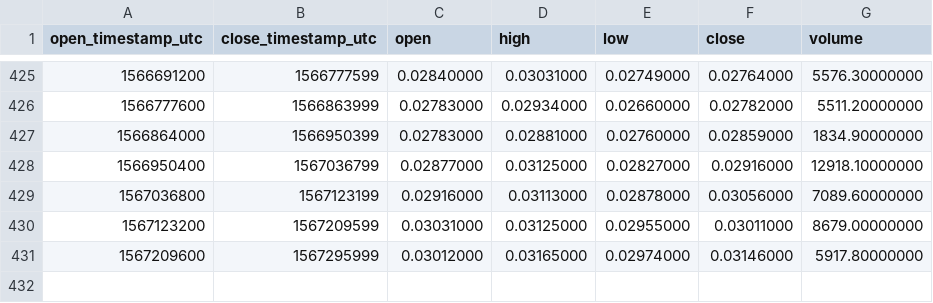
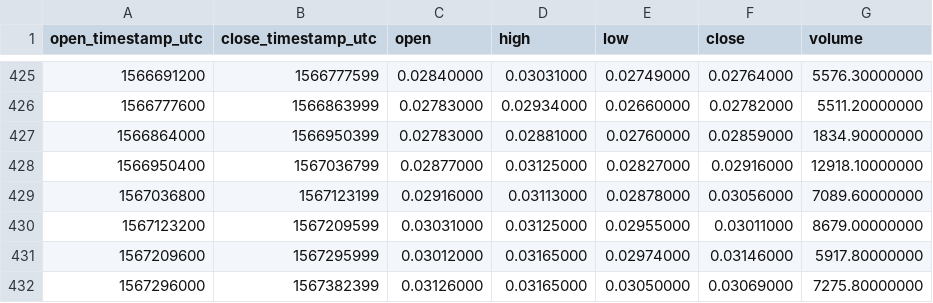
Before and after one commit to cryptobigbro/binance-NASBNB, a CSV file: binance-NASBNB-1d.csv, drawn as a sheet; only a part is shown, gaps mark what is left out; the diff names each change by its address in the sheet, - before the commit and + after, or states it on an @@ line.

```diff
--- a/binance-NASBNB-1d.csv
+++ b/binance-NASBNB-1d.csv
+row 432: 1567296000 | 1567382399 | 0.03126000 | 0.03165000 | 0.03050000 | 0.03069000 | 7275.80000000
```
Also changed, not shown: binance-NASBNB-1h.csv.
